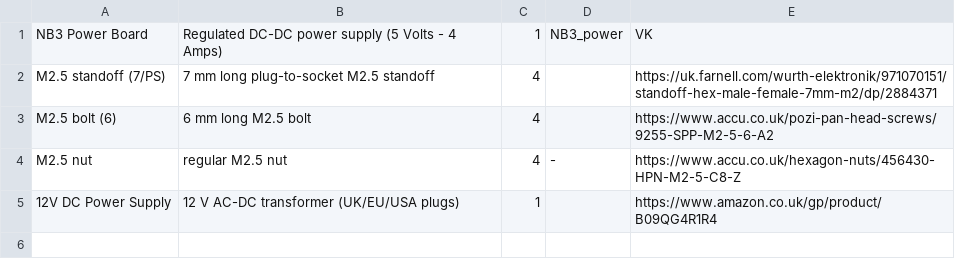
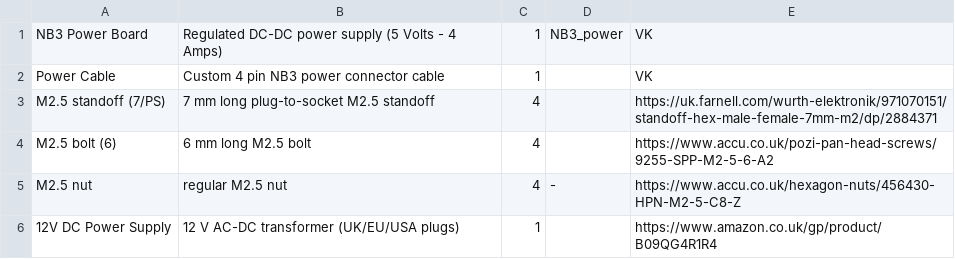
Before and after one commit to NoBlackBoxes/BlackBoxes, a CSV file: power/materials.csv, drawn as a sheet; the diff names each change by its address in the sheet, - before the commit and + after, or states it on an @@ line.

Commit message:
Update power BOM

```diff
--- a/power/materials.csv
+++ b/power/materials.csv
+row 2: Power Cable | Custom 4 pin NB3 power connector cable | 1 |  | VK
```
Also changed, not shown: 1 other file.
